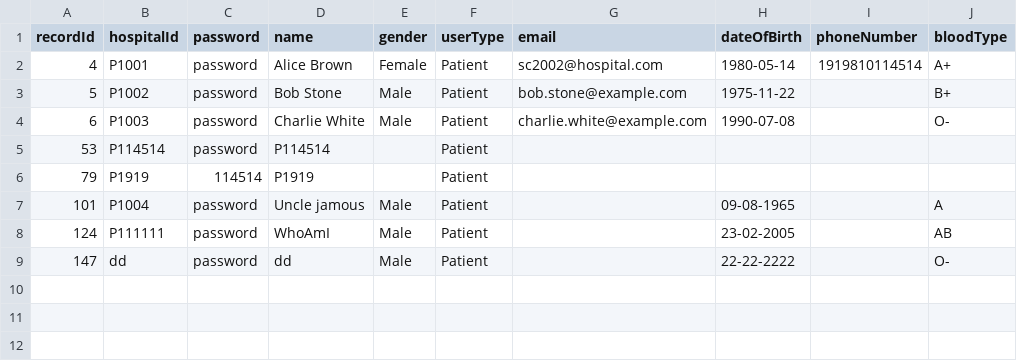
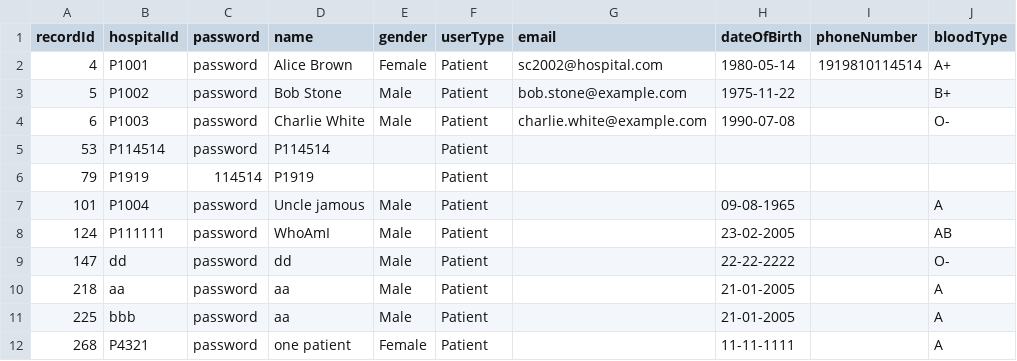
Before and after one commit to Frankhuex/SC2002Hospital, a CSV file: data/patient.csv, drawn as a sheet; the diff names each change by its address in the sheet, - before the commit and + after, or states it on an @@ line.

```diff
--- a/data/patient.csv
+++ b/data/patient.csv
+row 10: 218 | aa | password | aa | Male | Patient |  | 21-01-2005 |  | A
+row 11: 225 | bbb | password | aa | Male | Patient |  | 21-01-2005 |  | A
+row 12: 268 | P4321 | password | one patient | Female | Patient |  | 11-11-1111 |  | A
```
Also changed, not shown: data/appointment.csv, 5 other files.
